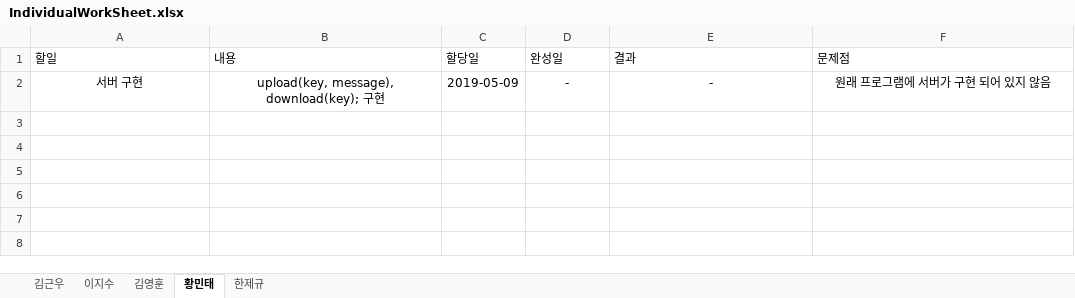
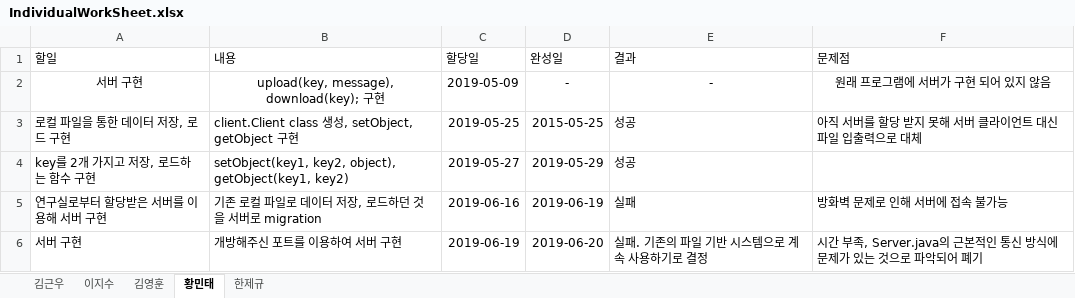
Before and after one commit to unit09/KNU-Software-Engineering-Team-15, an Excel workbook: IndividualWorkSheet.xlsx, sheet 황민태, drawn as a sheet; values as stored, in another font and other column widths than the file's, no borders; table styles not drawn; the diff names each change by its address in the sheet, - before the commit and + after, or states it on an @@ line.

Commit message:
Update IndividualWorkSheet.xlsx

```diff
--- a/IndividualWorkSheet.xlsx (sheet 황민태)
+++ b/IndividualWorkSheet.xlsx (sheet 황민태)
+row 3: 로컬 파일을 통한 데이터 저장, 로드 구현 | client.Client class 생성, setObject, getObject 구현 | 2019-05-25 | 2015-05-25 | 성공 | 아직 서버를 할당 받지 못해 서버 클라이언트 대신 파일 입출력으로 대체
+row 4: key를 2개 가지고 저장, 로드하는 함수 구현 | setObject(key1, key2, object), getObject(key1, key2) | 2019-05-27 | 2019-05-29 | 성공
+row 5: 연구실로부터 할당받은 서버를 이용해 서버 구현 | 기존 로컬 파일로 데이터 저장, 로드하던 것을 서버로 migration | 2019-06-16 | 2019-06-19 | 실패 | 방화벽 문제로 인해 서버에 접속 불가능
+row 6: 서버 구현 | 개방해주신 포트를 이용하여 서버 구현 | 2019-06-19 | 2019-06-20 | 실패. 기존의 파일 기반 시스템으로 계속 사용하기로 결정 | 시간 부족, Server.java의 근본적인 통신 방식에 문제가 있는 것으로 파악되어 폐기
```
